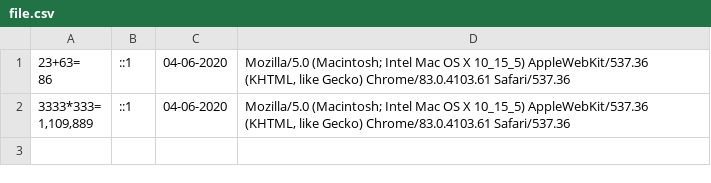
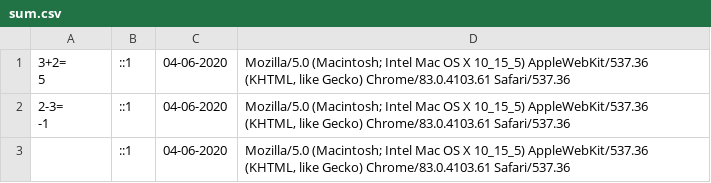
Before and after one commit to Reena-Koudi/Basic-Calculator, a CSV file: sum.csv (was file.csv), drawn as a sheet.

Commit message:
reading the data from csv and printing it to the table format

```diff
--- a/file.csv
+++ b/sum.csv
@@ -1,8 +1,9 @@
-"
-			23+63=
-			86
-		",::1,04-06-2020,"Mozilla/5.0 (Macintosh; Intel Mac OS X 10_15_5) AppleWebKit/537.36 (KHTML, like Gecko) Chrome/83.0.4103.61 Safari/537.36"
-"
-			3333*333=
-			1,109,889
-		",::1,04-06-2020,"Mozilla/5.0 (Macintosh; Intel Mac OS X 10_15_5) AppleWebKit/537.36 (KHTML, like Gecko) Chrome/83.0.4103.61 Safari/537.36"
+"
+			3+2=
+			5
+		",::1,04-06-2020,"Mozilla/5.0 (Macintosh; Intel Mac OS X 10_15_5) AppleWebKit/537.36 (KHTML, like Gecko) Chrome/83.0.4103.61 Safari/537.36"
+"
+			2-3=
+			-1
+		",::1,04-06-2020,"Mozilla/5.0 (Macintosh; Intel Mac OS X 10_15_5) AppleWebKit/537.36 (KHTML, like Gecko) Chrome/83.0.4103.61 Safari/537.36"
+,::1,04-06-2020,"Mozilla/5.0 (Macintosh; Intel Mac OS X 10_15_5) AppleWebKit/537.36 (KHTML, like Gecko) Chrome/83.0.4103.61 Safari/537.36"
```
Also changed, not shown: 2 other files.
